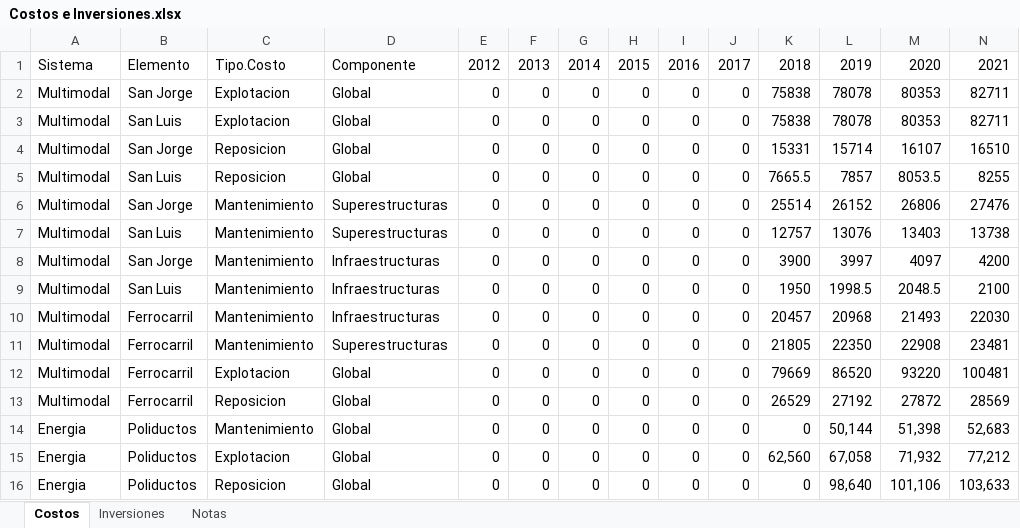
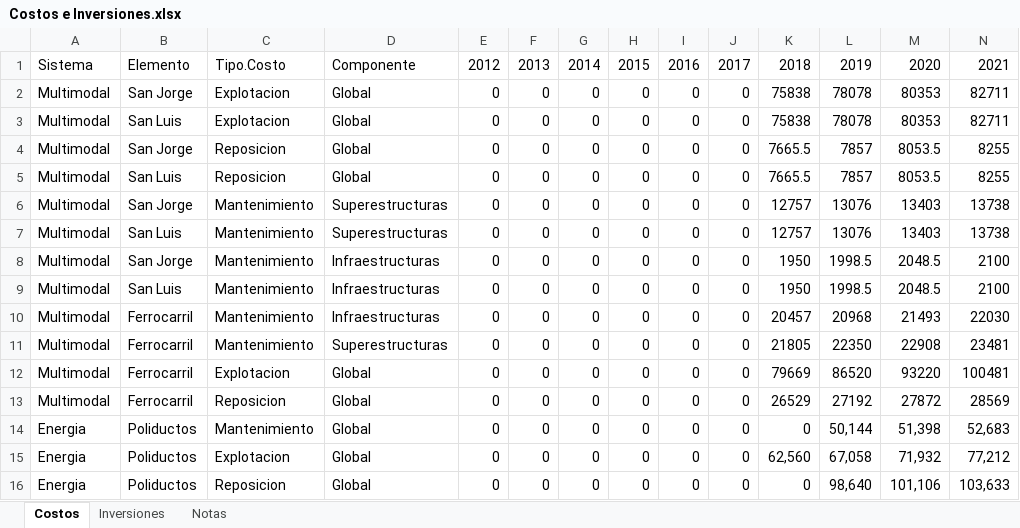
Before and after one commit to smendeza1/analisis-financiero, an Excel workbook: app/Datos/Intermodal/Costos e Inversiones.xlsx, sheet Costos, drawn as a sheet; only a part is shown; values as stored, in another font and other column widths than the file's, no borders; removed rows and columns are numbered as before the commit, all else as after; rows hold the shown columns only; the diff names each change by its address in the sheet, - before the commit and + after, or states it on an @@ line.

Commit message:
Correcion valores de Costos e Inversiones

```diff
--- a/app/Datos/Intermodal/Costos e Inversiones.xlsx (sheet Costos)
+++ b/app/Datos/Intermodal/Costos e Inversiones.xlsx (sheet Costos)
-row 4: Multimodal | San Jorge | Reposicion | Global | 0 | 0 | 0 | 0 | 0 | 0 | 15331 | 15714 | 16107 | 16510
+row 4: Multimodal | San Jorge | Reposicion | Global | 0 | 0 | 0 | 0 | 0 | 0 | 7665.5 | 7857 | 8053.5 | 8255
-row 6: Multimodal | San Jorge | Mantenimiento | Superestructuras | 0 | 0 | 0 | 0 | 0 | 0 | 25514 | 26152 | 26806 | 27476
+row 6: Multimodal | San Jorge | Mantenimiento | Superestructuras | 0 | 0 | 0 | 0 | 0 | 0 | 12757 | 13076 | 13403 | 13738
-row 8: Multimodal | San Jorge | Mantenimiento | Infraestructuras | 0 | 0 | 0 | 0 | 0 | 0 | 3900 | 3997 | 4097 | 4200
+row 8: Multimodal | San Jorge | Mantenimiento | Infraestructuras | 0 | 0 | 0 | 0 | 0 | 0 | 1950 | 1998.5 | 2048.5 | 2100
```
Also changed, not shown: formulas that keep their value.
